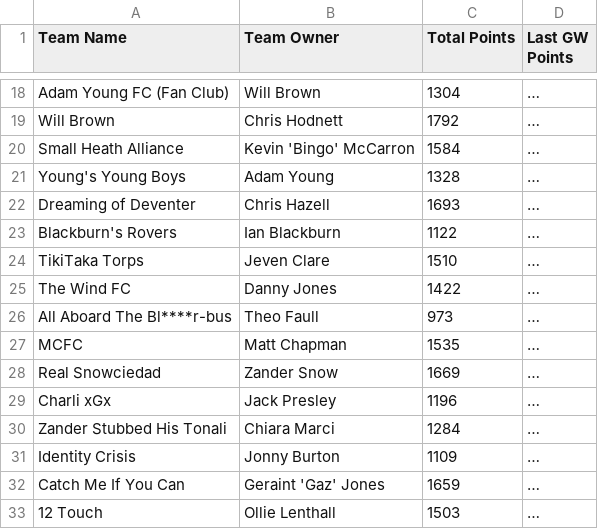
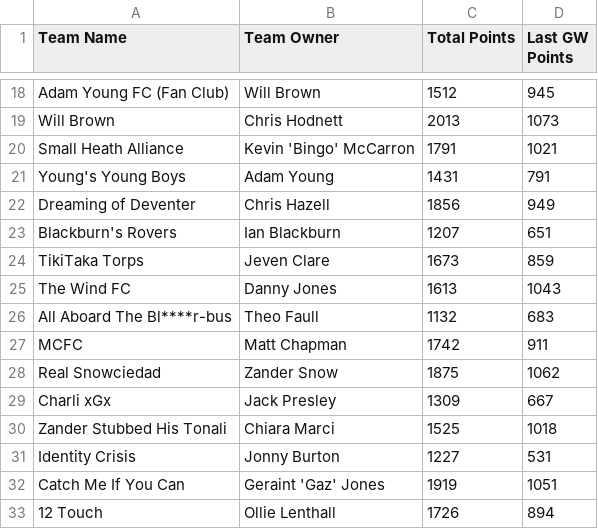
Before and after one commit to bm13563/torps-fpl, a CSV file: data/25_26/team_scores.csv, drawn as a sheet; only a part is shown, gaps mark what is left out; the diff covers the shown part only; the diff names each change by its address in the sheet, - before the commit and + after, or states it on an @@ line.

```diff
--- a/data/25_26/team_scores.csv
+++ b/data/25_26/team_scores.csv
-C18 (Total Points): 1304
+C18 (Total Points): 1512
-D18 (Last GW Points): …
+D18 (Last GW Points): 945
-C19 (Total Points): 1792
+C19 (Total Points): 2013
-D19 (Last GW Points): …
+D19 (Last GW Points): 1073
-C20 (Total Points): 1584
+C20 (Total Points): 1791
-D20 (Last GW Points): …
+D20 (Last GW Points): 1021
-C21 (Total Points): 1328
+C21 (Total Points): 1431
-D21 (Last GW Points): …
+D21 (Last GW Points): 791
-C22 (Total Points): 1693
+C22 (Total Points): 1856
-D22 (Last GW Points): …
+D22 (Last GW Points): 949
-C23 (Total Points): 1122
+C23 (Total Points): 1207
-D23 (Last GW Points): …
+D23 (Last GW Points): 651
-C24 (Total Points): 1510
+C24 (Total Points): 1673
-D24 (Last GW Points): …
+D24 (Last GW Points): 859
-C25 (Total Points): 1422
+C25 (Total Points): 1613
-D25 (Last GW Points): …
+D25 (Last GW Points): 1043
-C26 (Total Points): 973
+C26 (Total Points): 1132
-D26 (Last GW Points): …
+D26 (Last GW Points): 683
-C27 (Total Points): 1535
+C27 (Total Points): 1742
-D27 (Last GW Points): …
+D27 (Last GW Points): 911
-C28 (Total Points): 1669
+C28 (Total Points): 1875
-D28 (Last GW Points): …
+D28 (Last GW Points): 1062
-C29 (Total Points): 1196
+C29 (Total Points): 1309
-D29 (Last GW Points): …
+D29 (Last GW Points): 667
-C30 (Total Points): 1284
+C30 (Total Points): 1525
-D30 (Last GW Points): …
+D30 (Last GW Points): 1018
-C31 (Total Points): 1109
+C31 (Total Points): 1227
-D31 (Last GW Points): …
+D31 (Last GW Points): 531
-C32 (Total Points): 1659
+C32 (Total Points): 1919
-D32 (Last GW Points): …
+D32 (Last GW Points): 1051
-C33 (Total Points): 1503
+C33 (Total Points): 1726
-D33 (Last GW Points): …
+D33 (Last GW Points): 894
```
Also changed, not shown: 60 edited cells elsewhere in this file, data/25_26/player_scores.csv.
